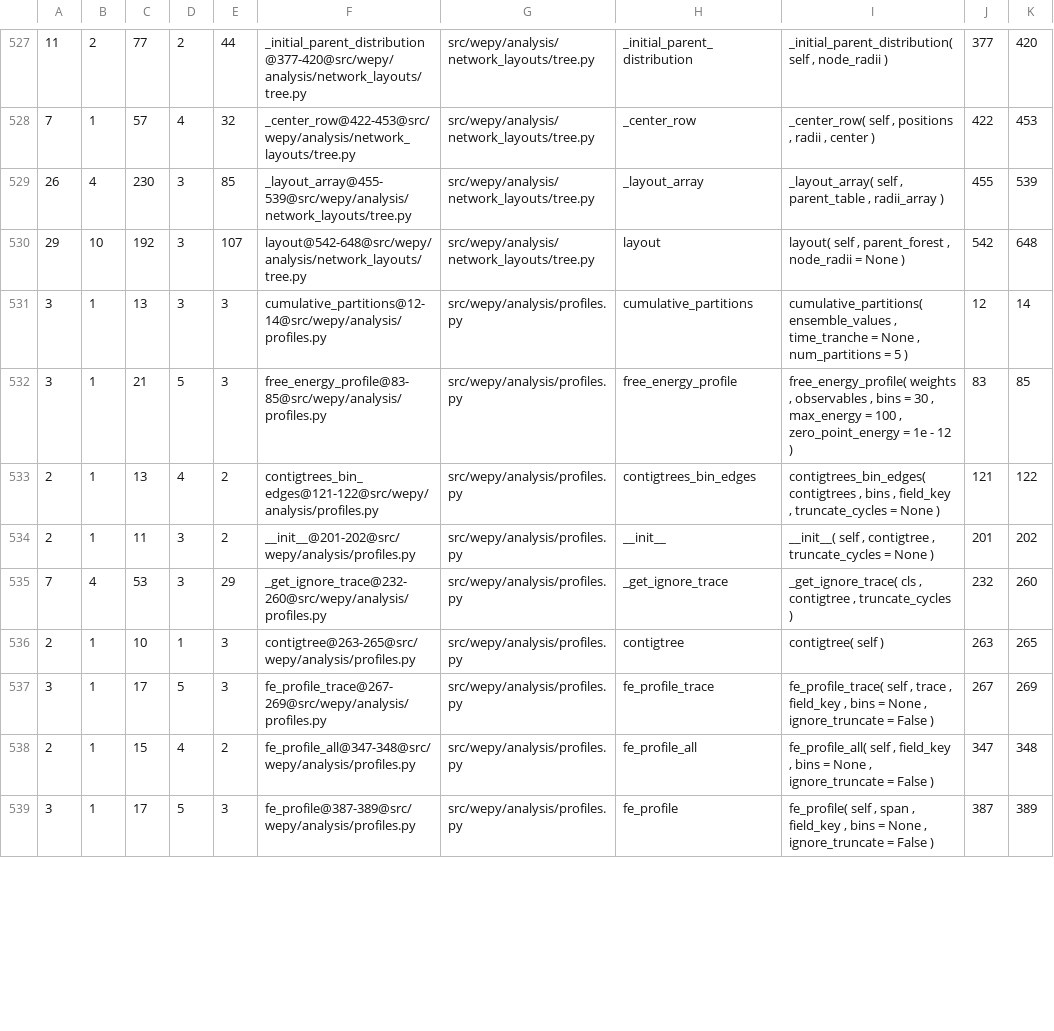
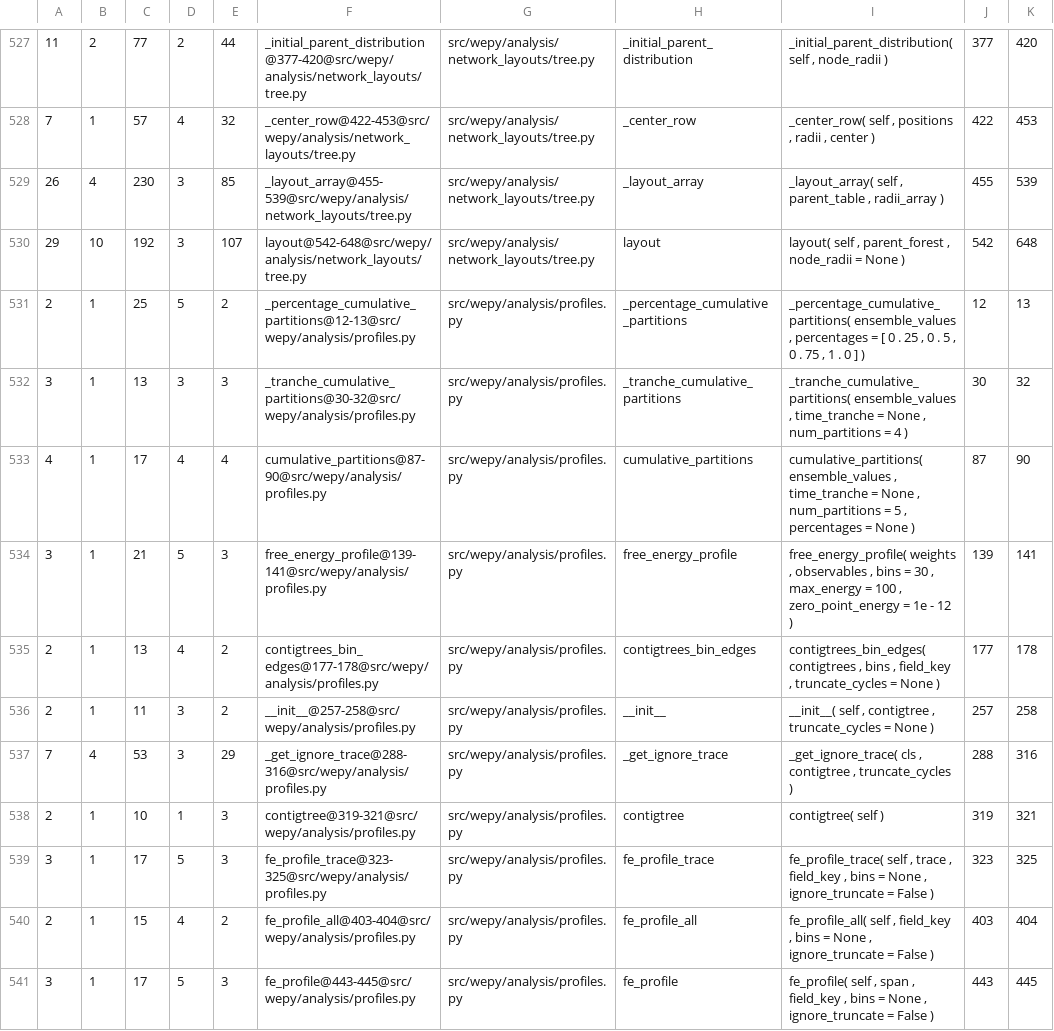
Before and after one commit to ADicksonLab/wepy, a CSV file: metrics/code_quality/lizard.csv, drawn as a sheet; only a part is shown, gaps mark what is left out; the diff covers the shown part only.

Commit message:
adds new metrics

```diff
--- a/metrics/code_quality/lizard.csv
+++ b/metrics/code_quality/lizard.csv
@@ -530,10 +530,12 @@
 29,10,192,3,107,"layout@542-648@src/wepy/analysis/network_layouts/tree.py","src/wepy/analysis/network_layouts/tree.py","layout","layout( self , parent_forest , node_radii = None )",542,648
-3,1,13,3,3,"cumulative_partitions@12-14@src/wepy/analysis/profiles.py","src/wepy/analysis/profiles.py","cumulative_partitions","cumulative_partitions( ensemble_values , time_tranche = None , num_partitions = 5 )",12,14
-3,1,21,5,3,"free_energy_profile@83-85@src/wepy/analysis/profiles.py","src/wepy/analysis/profiles.py","free_energy_profile","free_energy_profile( weights , observables , bins = 30 , max_energy = 100 , zero_point_energy = 1e - 12 )",83,85
-2,1,13,4,2,"contigtrees_bin_edges@121-122@src/wepy/analysis/profiles.py","src/wepy/analysis/profiles.py","contigtrees_bin_edges","contigtrees_bin_edges( contigtrees , bins , field_key , truncate_cycles = None )",121,122
-2,1,11,3,2,"__init__@201-202@src/wepy/analysis/profiles.py","src/wepy/analysis/profiles.py","__init__","__init__( self , contigtree , truncate_cycles = None )",201,202
-7,4,53,3,29,"_get_ignore_trace@232-260@src/wepy/analysis/profiles.py","src/wepy/analysis/profiles.py","_get_ignore_trace","_get_ignore_trace( cls , contigtree , truncate_cycles )",232,260
-2,1,10,1,3,"contigtree@263-265@src/wepy/analysis/profiles.py","src/wepy/analysis/profiles.py","contigtree","contigtree( self )",263,265
-3,1,17,5,3,"fe_profile_trace@267-269@src/wepy/analysis/profiles.py","src/wepy/analysis/profiles.py","fe_profile_trace","fe_profile_trace( self , trace , field_key , bins = None , ignore_truncate = False )",267,269
-2,1,15,4,2,"fe_profile_all@347-348@src/wepy/analysis/profiles.py","src/wepy/analysis/profiles.py","fe_profile_all","fe_profile_all( self , field_key , bins = None , ignore_truncate = False )",347,348
-3,1,17,5,3,"fe_profile@387-389@src/wepy/analysis/profiles.py","src/wepy/analysis/profiles.py","fe_profile","fe_profile( self , span , field_key , bins = None , ignore_truncate = False )",387,389
+2,1,25,5,2,"_percentage_cumulative_partitions@12-13@src/wepy/analysis/profiles.py","src/wepy/analysis/profiles.py","_percentage_cumulative_partitions","_percentage_cumulative_partitions( ensemble_values , percentages = [ 0 . 25 , 0 . 5 , 0 . 75 , 1 . 0 ] )",12,13
+3,1,13,3,3,"_tranche_cumulative_partitions@30-32@src/wepy/analysis/profiles.py","src/wepy/analysis/profiles.py","_tranche_cumulative_partitions","_tranche_cumulative_partitions( ensemble_values , time_tranche = None , num_partitions = 4 )",30,32
+4,1,17,4,4,"cumulative_partitions@87-90@src/wepy/analysis/profiles.py","src/wepy/analysis/profiles.py","cumulative_partitions","cumulative_partitions( ensemble_values , time_tranche = None , num_partitions = 5 , percentages = None )",87,90
+3,1,21,5,3,"free_energy_profile@139-141@src/wepy/analysis/profiles.py","src/wepy/analysis/profiles.py","free_energy_profile","free_energy_profile( weights , observables , bins = 30 , max_energy = 100 , zero_point_energy = 1e - 12 )",139,141
+2,1,13,4,2,"contigtrees_bin_edges@177-178@src/wepy/analysis/profiles.py","src/wepy/analysis/profiles.py","contigtrees_bin_edges","contigtrees_bin_edges( contigtrees , bins , field_key , truncate_cycles = None )",177,178
+2,1,11,3,2,"__init__@257-258@src/wepy/analysis/profiles.py","src/wepy/analysis/profiles.py","__init__","__init__( self , contigtree , truncate_cycles = None )",257,258
+7,4,53,3,29,"_get_ignore_trace@288-316@src/wepy/analysis/profiles.py","src/wepy/analysis/profiles.py","_get_ignore_trace","_get_ignore_trace( cls , contigtree , truncate_cycles )",288,316
+2,1,10,1,3,"contigtree@319-321@src/wepy/analysis/profiles.py","src/wepy/analysis/profiles.py","contigtree","contigtree( self )",319,321
+3,1,17,5,3,"fe_profile_trace@323-325@src/wepy/analysis/profiles.py","src/wepy/analysis/profiles.py","fe_profile_trace","fe_profile_trace( self , trace , field_key , bins = None , ignore_truncate = False )",323,325
+2,1,15,4,2,"fe_profile_all@403-404@src/wepy/analysis/profiles.py","src/wepy/analysis/profiles.py","fe_profile_all","fe_profile_all( self , field_key , bins = None , ignore_truncate = False )",403,404
+3,1,17,5,3,"fe_profile@443-445@src/wepy/analysis/profiles.py","src/wepy/analysis/profiles.py","fe_profile","fe_profile( self , span , field_key , bins = None , ignore_truncate = False )",443,445
```
Also changed, not shown: 2 added rows, 2 removed rows and 56 edited cells elsewhere in this file, 2 other files.
